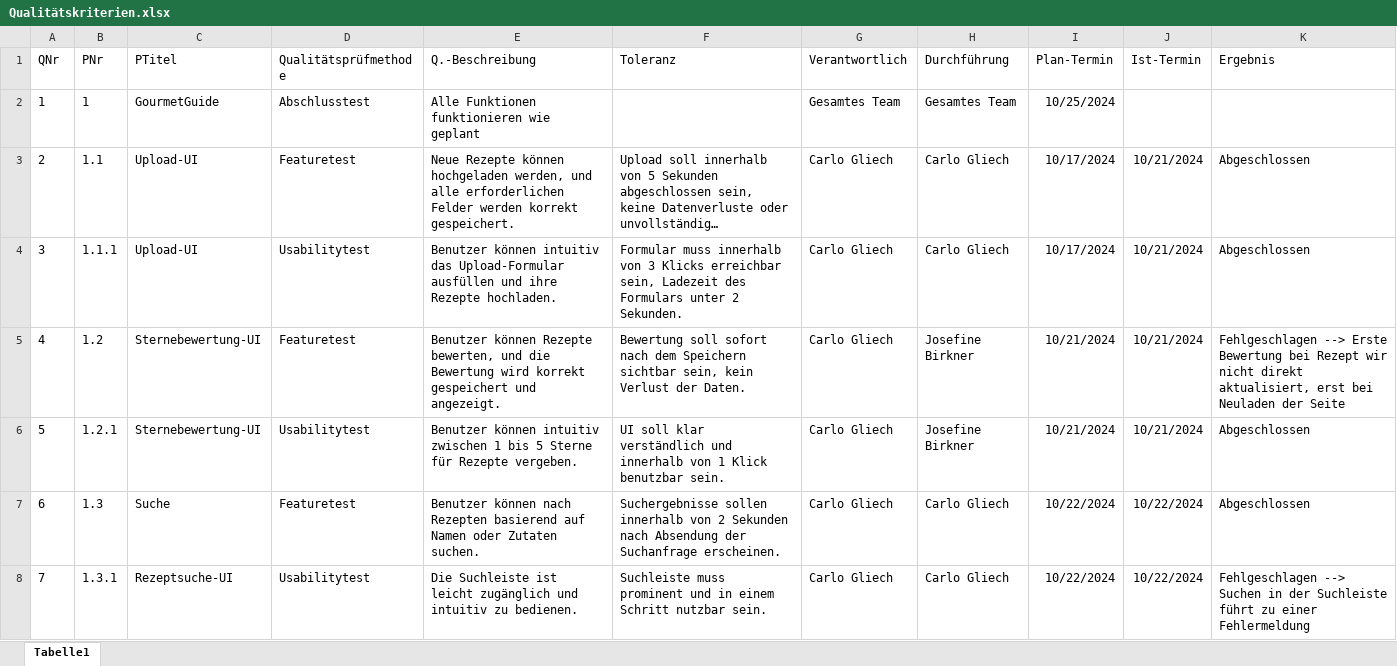
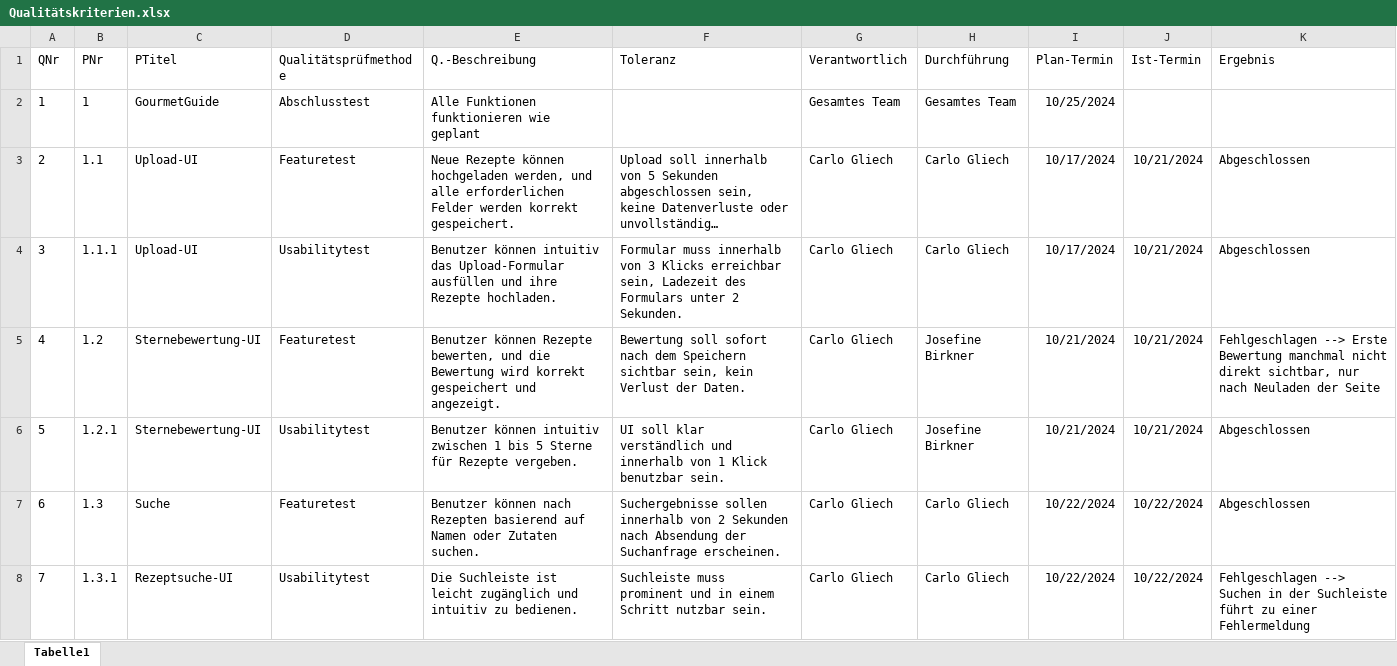
Before and after one commit to Software-Engineering-I-HWR/GourmetGuide, an Excel workbook: Qualitätskriterien.xlsx, sheet Tabelle1, drawn as a sheet; only a part is shown; long unchanged cells end in …; values as stored, in another font and other column widths than the file's, no borders; table styles not drawn; the diff names each change by its address in the sheet, - before the commit and + after, or states it on an @@ line.

Commit message:
update Qualitätskriterien

```diff
--- a/Qualitätskriterien.xlsx (sheet Tabelle1)
+++ b/Qualitätskriterien.xlsx (sheet Tabelle1)
-K5 (Ergebnis): …Erste Bewertung bei Rezept wir nicht direkt aktualisiert, erst bei Neuladen der…
+K5 (Ergebnis): …Erste Bewertung manchmal nicht direkt sichtbar, nur nach Neuladen der…
```
